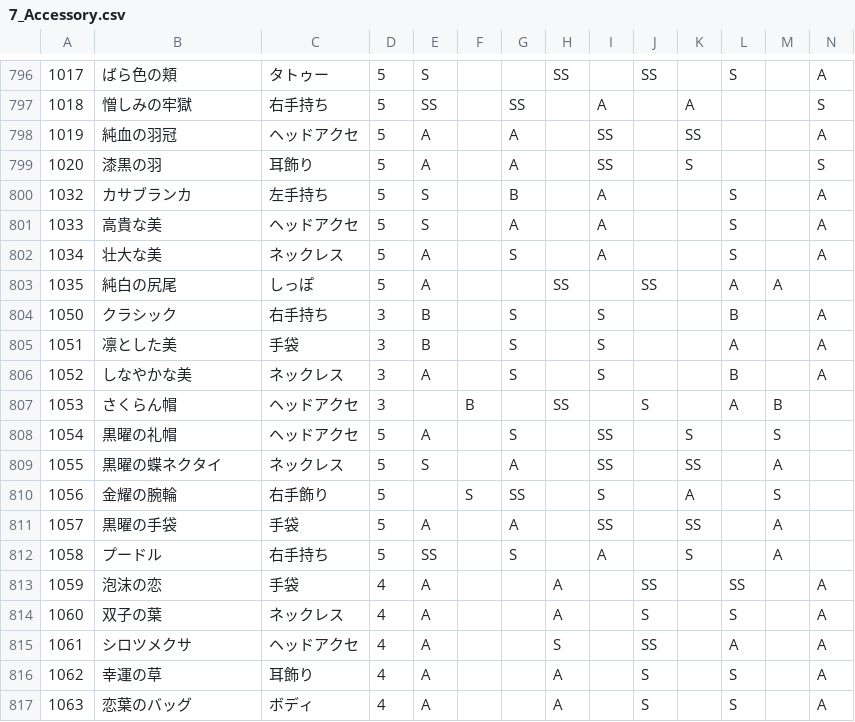
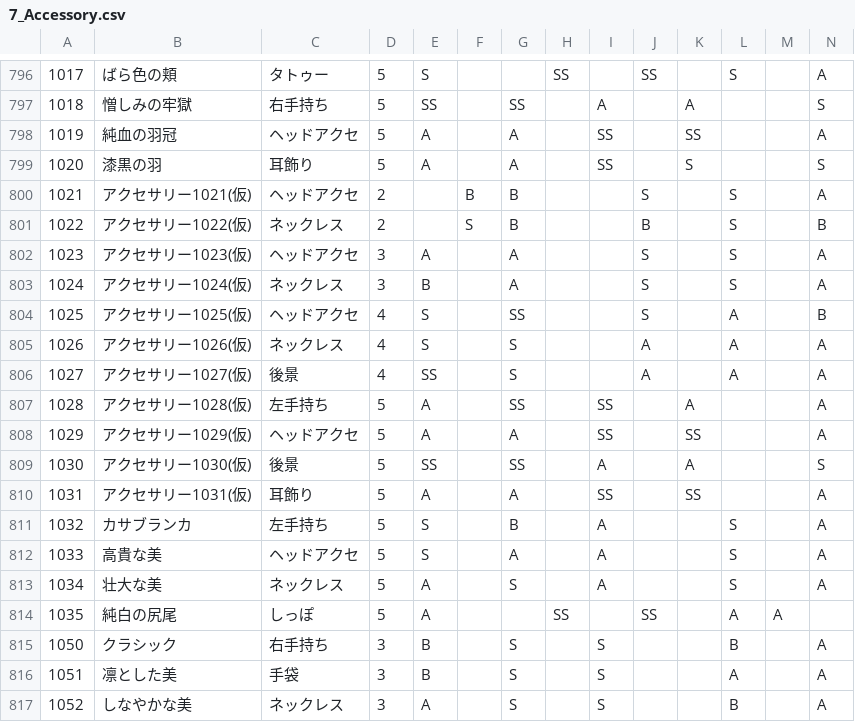
Before and after one commit to ShTair/MiracleNikkiData, a CSV file: Items/7_Accessory.csv, drawn as a sheet; only a part is shown, gaps mark what is left out; the shorter side is filled out with more unchanged rows; rows hold the shown columns only; the diff names each change by its address in the sheet, - before the commit and + after, or states it on an @@ line.

```diff
--- a/Items/7_Accessory.csv
+++ b/Items/7_Accessory.csv
+row 800: 1021 | アクセサリー1021(仮) | ヘッドアクセ | 2 |  | B | B |  |  | S |  | S |  | A
+row 801: 1022 | アクセサリー1022(仮) | ネックレス | 2 |  | S | B |  |  | B |  | S |  | B
+row 802: 1023 | アクセサリー1023(仮) | ヘッドアクセ | 3 | A |  | A |  |  | S |  | S |  | A
+row 803: 1024 | アクセサリー1024(仮) | ネックレス | 3 | B |  | A |  |  | S |  | S |  | A
+row 804: 1025 | アクセサリー1025(仮) | ヘッドアクセ | 4 | S |  | SS |  |  | S |  | A |  | B
+row 805: 1026 | アクセサリー1026(仮) | ネックレス | 4 | S |  | S |  |  | A |  | A |  | A
+row 806: 1027 | アクセサリー1027(仮) | 後景 | 4 | SS |  | S |  |  | A |  | A |  | A
+row 807: 1028 | アクセサリー1028(仮) | 左手持ち | 5 | A |  | SS |  | SS |  | A |  |  | A
+row 808: 1029 | アクセサリー1029(仮) | ヘッドアクセ | 5 | A |  | A |  | SS |  | SS |  |  | A
+row 809: 1030 | アクセサリー1030(仮) | 後景 | 5 | SS |  | SS |  | A |  | A |  |  | S
+row 810: 1031 | アクセサリー1031(仮) | 耳飾り | 5 | A |  | A |  | SS |  | SS |  |  | A
```
Also changed, not shown: Items/0_Hairstyle.csv, Items/1_Dress.csv, 3 other files.
